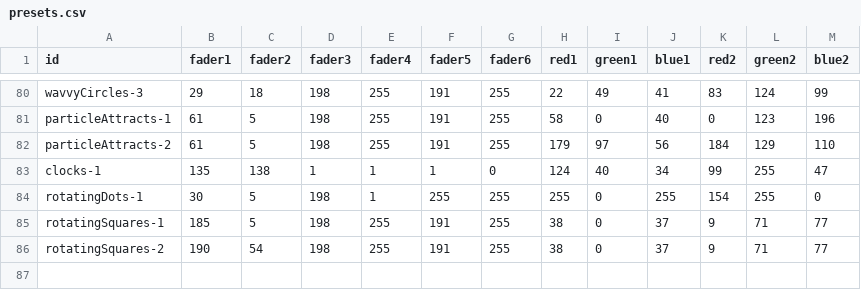
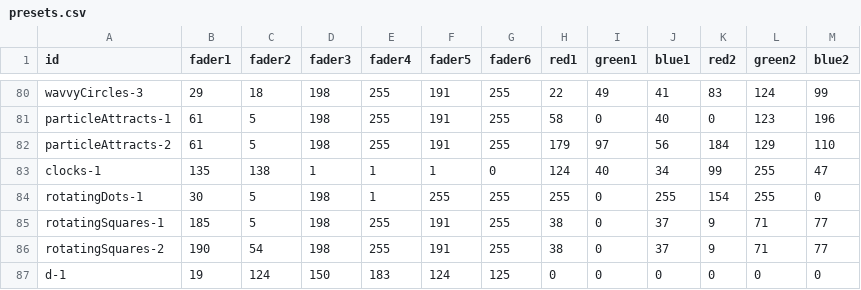
Before and after one commit to urbanvisuals/understory, a CSV file: presets.csv, drawn as a sheet; only a part is shown, gaps mark what is left out.

```diff
--- a/presets.csv
+++ b/presets.csv
@@ -86 +86,2 @@ rotatingSquares-1,185,5,198,255,191,255,38,0,37,9,71,77
 rotatingSquares-2,190,54,198,255,191,255,38,0,37,9,71,77
+d-1,19,124,150,183,124,125,0,0,0,0,0,0
```
Also changed, not shown: 22 other files.
